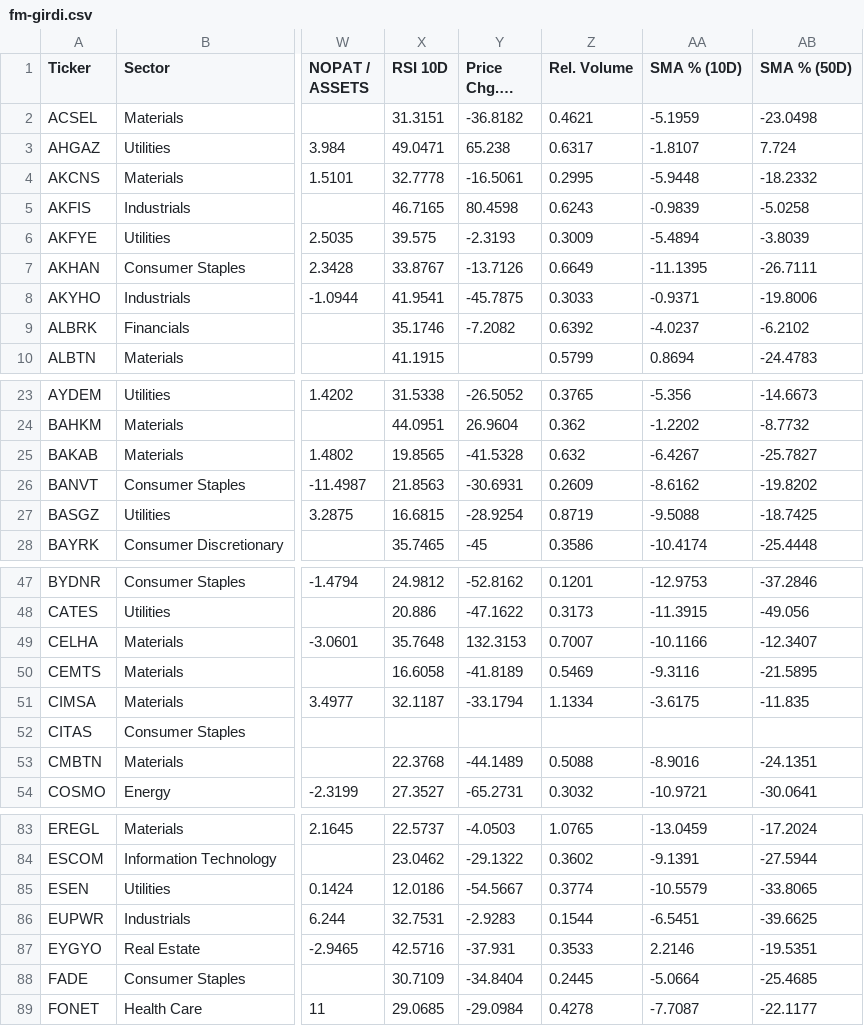
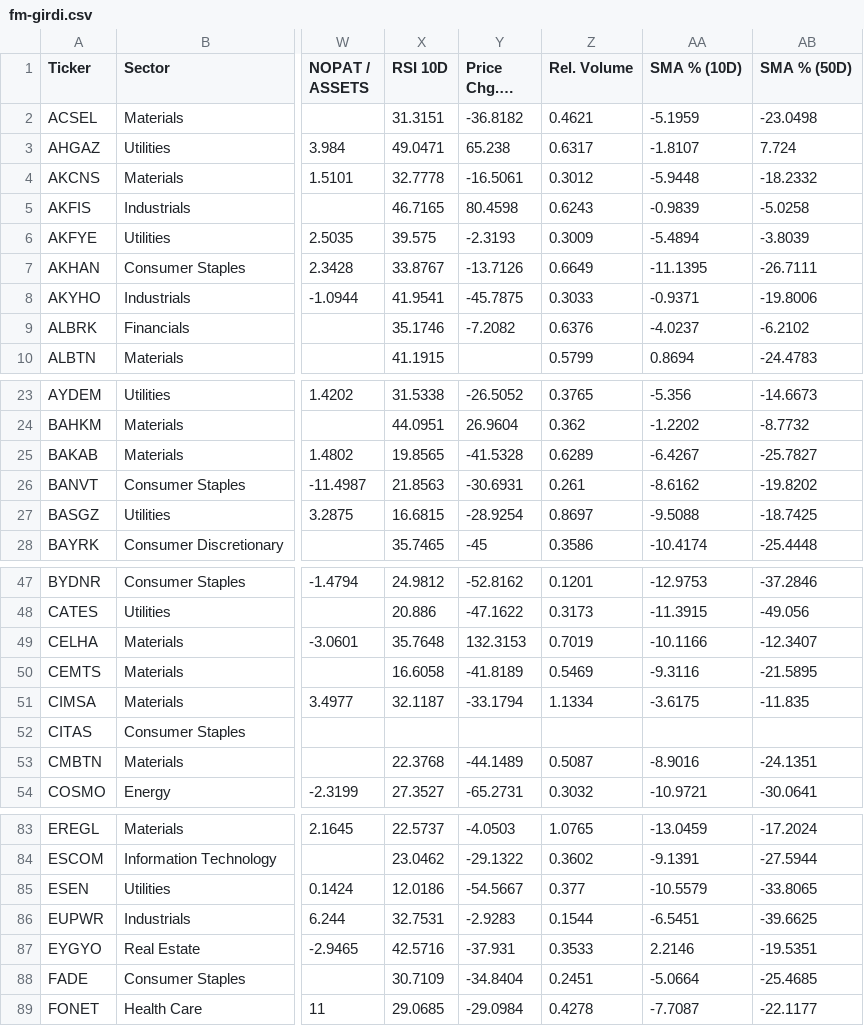
Before and after one commit to fkasap/Ktpanel2, a CSV file: ktpanel/fm-girdi.csv, drawn as a sheet; only a part is shown, gaps mark what is left out; long unchanged cells end in …; the diff covers the shown part only; the diff names each change by its address in the sheet, - before the commit and + after, or states it on an @@ line.

```diff
--- a/ktpanel/fm-girdi.csv
+++ b/ktpanel/fm-girdi.csv
-Z4 (Rel. Volume): 0.2995
+Z4 (Rel. Volume): 0.3012
-Z9 (Rel. Volume): 0.6392
+Z9 (Rel. Volume): 0.6376
-Z25 (Rel. Volume): 0.632
+Z25 (Rel. Volume): 0.6289
-Z26 (Rel. Volume): 0.2609
+Z26 (Rel. Volume): 0.261
-Z27 (Rel. Volume): 0.8719
+Z27 (Rel. Volume): 0.8697
-Z49 (Rel. Volume): 0.7007
+Z49 (Rel. Volume): 0.7019
-Z53 (Rel. Volume): 0.5088
+Z53 (Rel. Volume): 0.5087
-Z85 (Rel. Volume): 0.3774
+Z85 (Rel. Volume): 0.377
-Z88 (Rel. Volume): 0.2445
+Z88 (Rel. Volume): 0.2451
```
Also changed, not shown: 14 edited cells elsewhere in this file, 13 other files.
